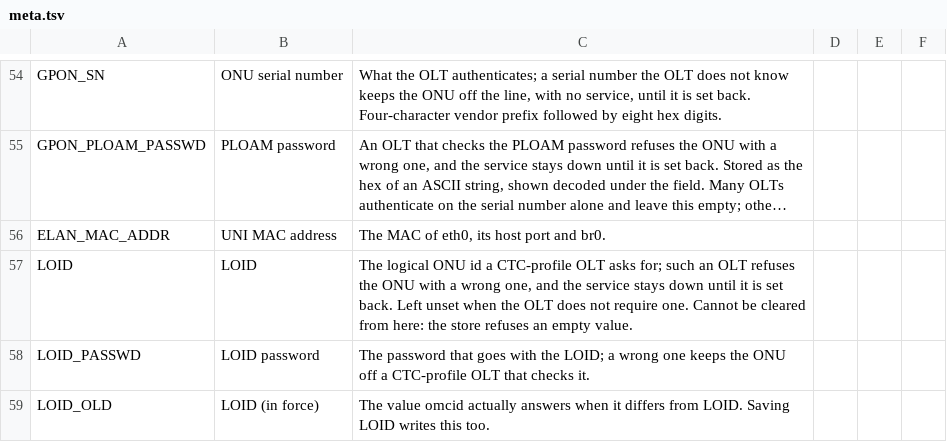
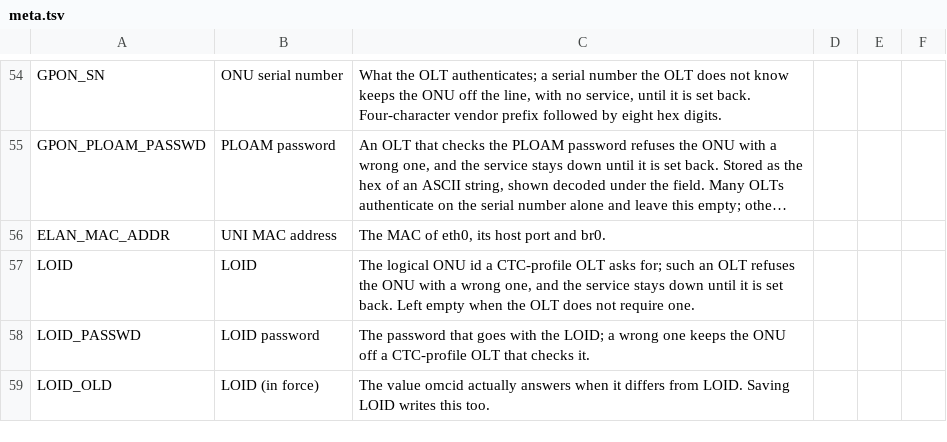
Before and after one commit to AndreZiviani/odi-ui, a TSV file: schema/meta.tsv, drawn as a sheet; only a part is shown, gaps mark what is left out; long unchanged cells end in …; the diff names each change by its address in the sheet, - before the commit and + after, or states it on an @@ line.

Commit message:
Config: allow emptying the LOID and PLOAM password keys
The page and confd refused an empty LOID, LOID_PASSWD, LOID_OLD,
LOID_PASSWD_OLD and GPON_PLOAM_PASSWD with "flash set refuses to clear a
key". That fits the stock flash, not the odi-oss one, which stores an
empty value for a stock key. Empty is the default for all five in the
store template: no LOID for an OLT that asks for none, no PLOAM password
for one that authenticates on the serial number alone. Once set, they
could not be taken back.

confd (empty_ok_key) and validate.js (EMPTY_OK_KEYS) now accept an empty
value for these five keys. GPON_SN stays required. On the stock firmware
the write still fails and is reported as failed, rather than refused
up front. The LOID help text no longer says it cannot be cleared, and
DESIGN.md lists every key that can be emptied.

validation-vectors.tsv has a row per key, so the page and the daemon
are both held to it, and one that keeps an empty GPON_SN refused.

Thanks to vuducdong for the report and the suggested fix.

Fixes #104

```diff
--- a/schema/meta.tsv
+++ b/schema/meta.tsv
-C57: …back. Left unset when the OLT does not require one. Cannot be cleared from here: the store refuses an empty value.
+C57: …back. Left empty when the OLT does not require one.
```
Also changed, not shown: 6 other files.
